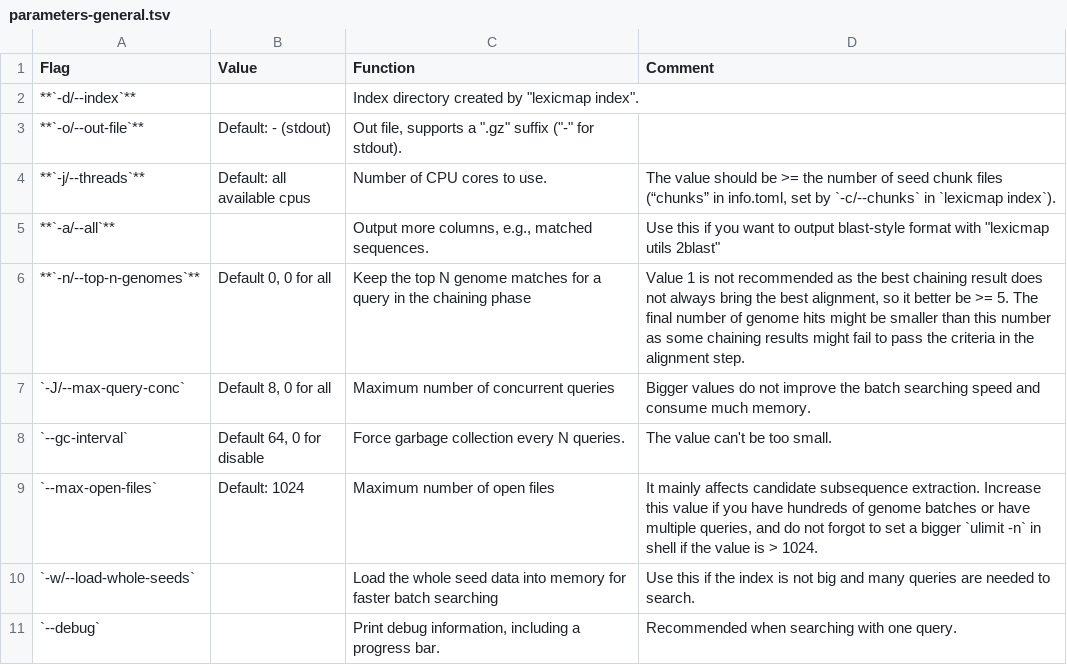
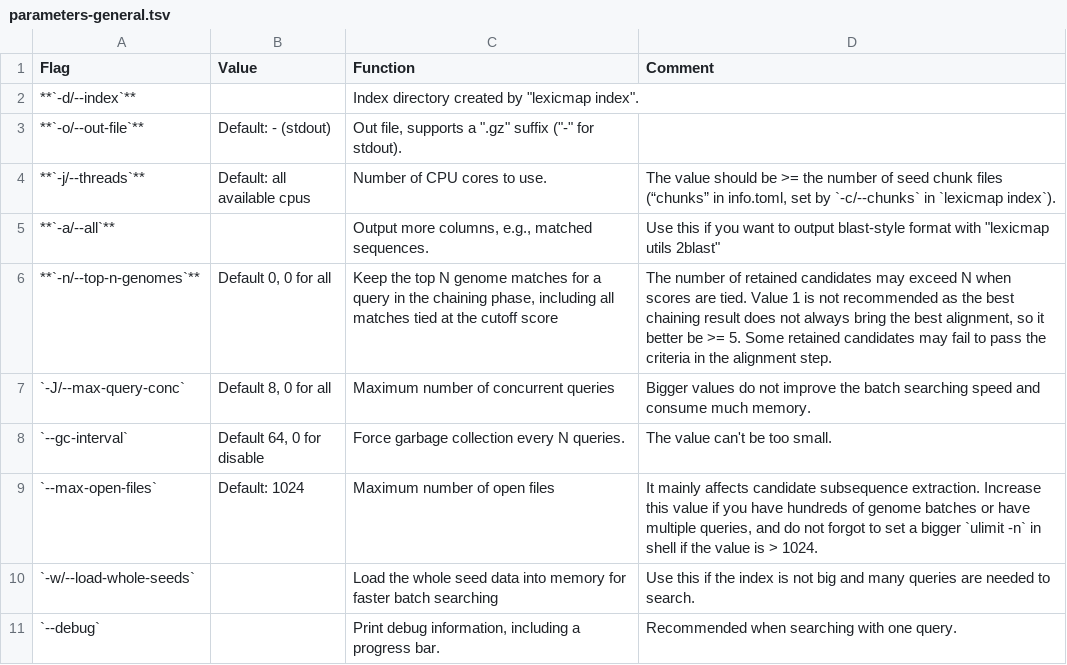
Before and after one commit to shenwei356/LexicMap, a TSV file: docs/content/tutorials/parameters-general.tsv, drawn as a sheet.

Commit message:
search: keep all genome matches tied at the Nth chaining score when using -n/--top-n-genomes. utils merge-search-results: add -n/--top-n-genomes. #37

```diff
--- a/docs/content/tutorials/parameters-general.tsv
+++ b/docs/content/tutorials/parameters-general.tsv
@@ -5,3 +5,3 @@ Flag	Value	Function	Comment
 **`-a/--all`**		Output more columns, e.g., matched sequences.	"Use this if you want to output blast-style format with ""lexicmap utils 2blast"""
-**`-n/--top-n-genomes`**	Default 0, 0 for all	Keep the top N genome matches for a query in the chaining phase	Value 1 is not recommended as the best chaining result does not always bring the best alignment, so it better be >= 5. The final number of genome hits might be smaller than this number as some chaining results might fail to pass the criteria in the alignment step.
+**`-n/--top-n-genomes`**	Default 0, 0 for all	Keep the top N genome matches for a query in the chaining phase, including all matches tied at the cutoff score	The number of retained candidates may exceed N when scores are tied. Value 1 is not recommended as the best chaining result does not always bring the best alignment, so it better be >= 5. Some retained candidates may fail to pass the criteria in the alignment step.
 `-J/--max-query-conc` 	Default 8, 0 for all	Maximum number of concurrent queries	Bigger values do not improve the batch searching speed and consume much memory.
```
Also changed, not shown: 10 other files.
